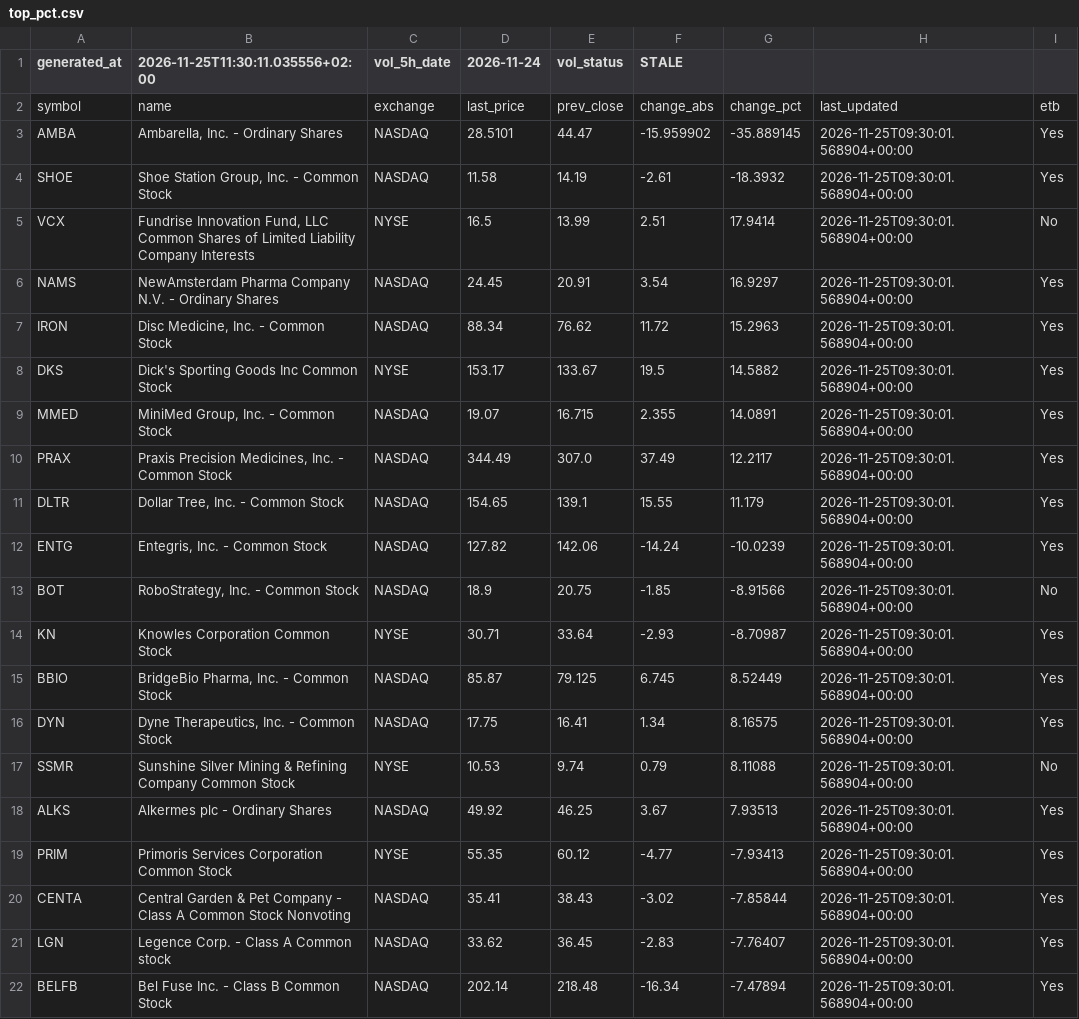
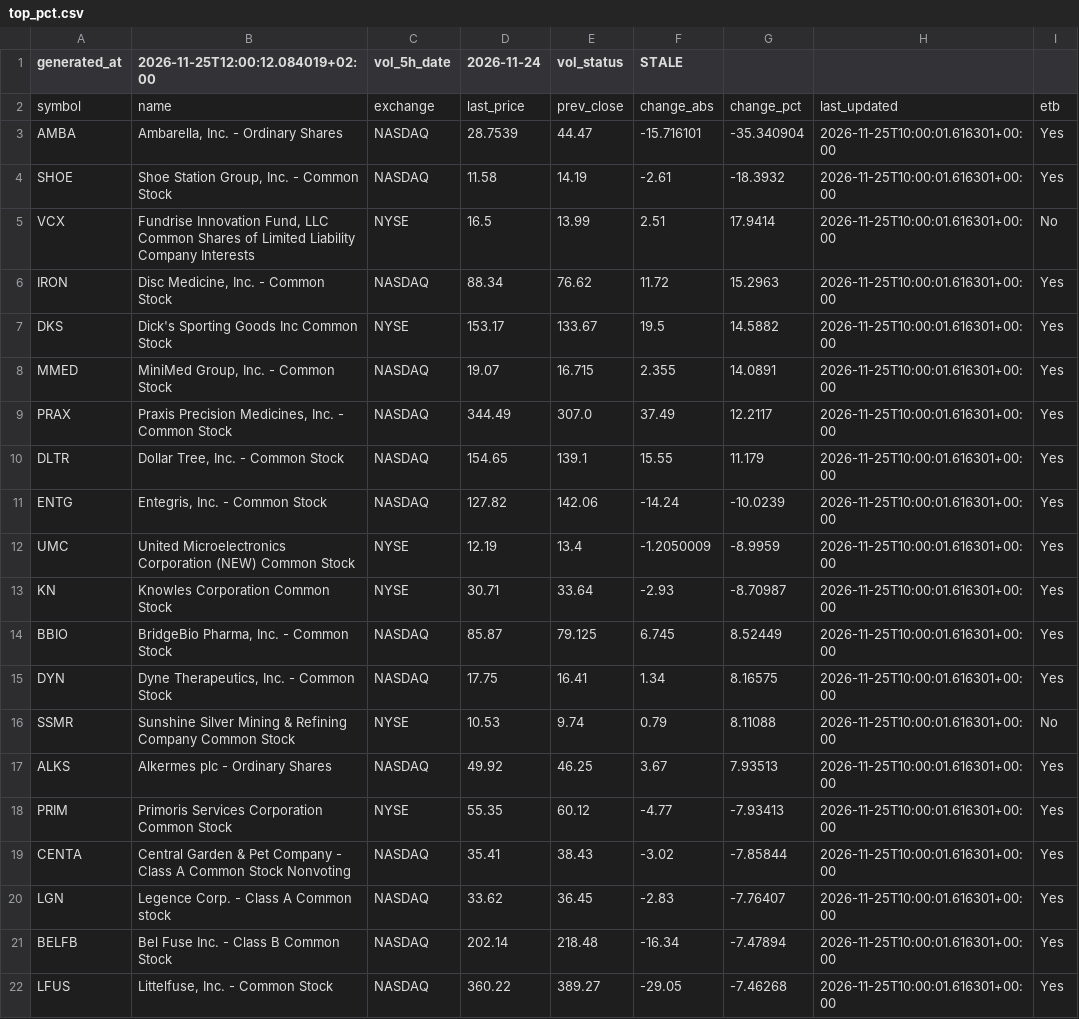
Before and after one commit to alonsadan1970/daily-stocks-data, a CSV file: top_pct.csv, drawn as a sheet.

```diff
--- a/top_pct.csv
+++ b/top_pct.csv
@@ -1,22 +1,22 @@
-generated_at,2026-11-25T11:30:11.035556+02:00,vol_5h_date,2026-11-24,vol_status,STALE
+generated_at,2026-11-25T12:00:12.084019+02:00,vol_5h_date,2026-11-24,vol_status,STALE
 symbol,name,exchange,last_price,prev_close,change_abs,change_pct,last_updated,etb
-AMBA,"Ambarella, Inc. - Ordinary Shares",NASDAQ,28.5101,44.47,-15.959902,-35.889145,2026-11-25T09:30:01.568904+00:00,Yes
-SHOE,"Shoe Station Group, Inc. - Common Stock",NASDAQ,11.58,14.19,-2.61,-18.3932,2026-11-25T09:30:01.568904+00:00,Yes
-VCX,"Fundrise Innovation Fund, LLC Common Shares of Limited Liability Company Interests",NYSE,16.5,13.99,2.51,17.9414,2026-11-25T09:30:01.568904+00:00,No
-NAMS,NewAmsterdam Pharma Company N.V. - Ordinary Shares,NASDAQ,24.45,20.91,3.54,16.9297,2026-11-25T09:30:01.568904+00:00,Yes
-IRON,"Disc Medicine, Inc. - Common Stock",NASDAQ,88.34,76.62,11.72,15.2963,2026-11-25T09:30:01.568904+00:00,Yes
-DKS,Dick's Sporting Goods Inc Common Stock,NYSE,153.17,133.67,19.5,14.5882,2026-11-25T09:30:01.568904+00:00,Yes
-MMED,"MiniMed Group, Inc. - Common Stock",NASDAQ,19.07,16.715,2.355,14.0891,2026-11-25T09:30:01.568904+00:00,Yes
-PRAX,"Praxis Precision Medicines, Inc. - Common Stock",NASDAQ,344.49,307.0,37.49,12.2117,2026-11-25T09:30:01.568904+00:00,Yes
-DLTR,"Dollar Tree, Inc. - Common Stock",NASDAQ,154.65,139.1,15.55,11.179,2026-11-25T09:30:01.568904+00:00,Yes
-ENTG,"Entegris, Inc. - Common Stock",NASDAQ,127.82,142.06,-14.24,-10.0239,2026-11-25T09:30:01.568904+00:00,Yes
-BOT,"RoboStrategy, Inc. - Common Stock",NASDAQ,18.9,20.75,-1.85,-8.91566,2026-11-25T09:30:01.568904+00:00,No
-KN,Knowles Corporation Common Stock,NYSE,30.71,33.64,-2.93,-8.70987,2026-11-25T09:30:01.568904+00:00,Yes
-BBIO,"BridgeBio Pharma, Inc. - Common Stock",NASDAQ,85.87,79.125,6.745,8.52449,2026-11-25T09:30:01.568904+00:00,Yes
-DYN,"Dyne Therapeutics, Inc. - Common Stock",NASDAQ,17.75,16.41,1.34,8.16575,2026-11-25T09:30:01.568904+00:00,Yes
-SSMR,Sunshine Silver Mining & Refining Company Common Stock,NYSE,10.53,9.74,0.79,8.11088,2026-11-25T09:30:01.568904+00:00,No
-ALKS,Alkermes plc - Ordinary Shares,NASDAQ,49.92,46.25,3.67,7.93513,2026-11-25T09:30:01.568904+00:00,Yes
-PRIM,Primoris Services Corporation Common Stock,NYSE,55.35,60.12,-4.77,-7.93413,2026-11-25T09:30:01.568904+00:00,Yes
-CENTA,Central Garden & Pet Company - Class A Common Stock Nonvoting,NASDAQ,35.41,38.43,-3.02,-7.85844,2026-11-25T09:30:01.568904+00:00,Yes
-LGN,Legence Corp. - Class A Common stock,NASDAQ,33.62,36.45,-2.83,-7.76407,2026-11-25T09:30:01.568904+00:00,Yes
-BELFB,Bel Fuse Inc. - Class B Common Stock,NASDAQ,202.14,218.48,-16.34,-7.47894,2026-11-25T09:30:01.568904+00:00,Yes
+AMBA,"Ambarella, Inc. - Ordinary Shares",NASDAQ,28.7539,44.47,-15.716101,-35.340904,2026-11-25T10:00:01.616301+00:00,Yes
+SHOE,"Shoe Station Group, Inc. - Common Stock",NASDAQ,11.58,14.19,-2.61,-18.3932,2026-11-25T10:00:01.616301+00:00,Yes
+VCX,"Fundrise Innovation Fund, LLC Common Shares of Limited Liability Company Interests",NYSE,16.5,13.99,2.51,17.9414,2026-11-25T10:00:01.616301+00:00,No
+IRON,"Disc Medicine, Inc. - Common Stock",NASDAQ,88.34,76.62,11.72,15.2963,2026-11-25T10:00:01.616301+00:00,Yes
+DKS,Dick's Sporting Goods Inc Common Stock,NYSE,153.17,133.67,19.5,14.5882,2026-11-25T10:00:01.616301+00:00,Yes
+MMED,"MiniMed Group, Inc. - Common Stock",NASDAQ,19.07,16.715,2.355,14.0891,2026-11-25T10:00:01.616301+00:00,Yes
+PRAX,"Praxis Precision Medicines, Inc. - Common Stock",NASDAQ,344.49,307.0,37.49,12.2117,2026-11-25T10:00:01.616301+00:00,Yes
+DLTR,"Dollar Tree, Inc. - Common Stock",NASDAQ,154.65,139.1,15.55,11.179,2026-11-25T10:00:01.616301+00:00,Yes
+ENTG,"Entegris, Inc. - Common Stock",NASDAQ,127.82,142.06,-14.24,-10.0239,2026-11-25T10:00:01.616301+00:00,Yes
+UMC,United Microelectronics Corporation (NEW) Common Stock,NYSE,12.19,13.4,-1.2050009,-8.9959,2026-11-25T10:00:01.616301+00:00,Yes
+KN,Knowles Corporation Common Stock,NYSE,30.71,33.64,-2.93,-8.70987,2026-11-25T10:00:01.616301+00:00,Yes
+BBIO,"BridgeBio Pharma, Inc. - Common Stock",NASDAQ,85.87,79.125,6.745,8.52449,2026-11-25T10:00:01.616301+00:00,Yes
+DYN,"Dyne Therapeutics, Inc. - Common Stock",NASDAQ,17.75,16.41,1.34,8.16575,2026-11-25T10:00:01.616301+00:00,Yes
+SSMR,Sunshine Silver Mining & Refining Company Common Stock,NYSE,10.53,9.74,0.79,8.11088,2026-11-25T10:00:01.616301+00:00,No
+ALKS,Alkermes plc - Ordinary Shares,NASDAQ,49.92,46.25,3.67,7.93513,2026-11-25T10:00:01.616301+00:00,Yes
+PRIM,Primoris Services Corporation Common Stock,NYSE,55.35,60.12,-4.77,-7.93413,2026-11-25T10:00:01.616301+00:00,Yes
+CENTA,Central Garden & Pet Company - Class A Common Stock Nonvoting,NASDAQ,35.41,38.43,-3.02,-7.85844,2026-11-25T10:00:01.616301+00:00,Yes
+LGN,Legence Corp. - Class A Common stock,NASDAQ,33.62,36.45,-2.83,-7.76407,2026-11-25T10:00:01.616301+00:00,Yes
+BELFB,Bel Fuse Inc. - Class B Common Stock,NASDAQ,202.14,218.48,-16.34,-7.47894,2026-11-25T10:00:01.616301+00:00,Yes
+LFUS,"Littelfuse, Inc. - Common Stock",NASDAQ,360.22,389.27,-29.05,-7.46268,2026-11-25T10:00:01.616301+00:00,Yes
```
Also changed, not shown: top_abs.csv, top_abs_200.csv.
